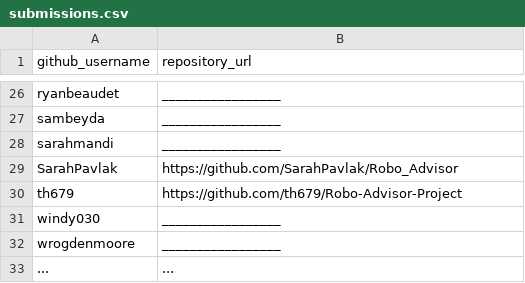
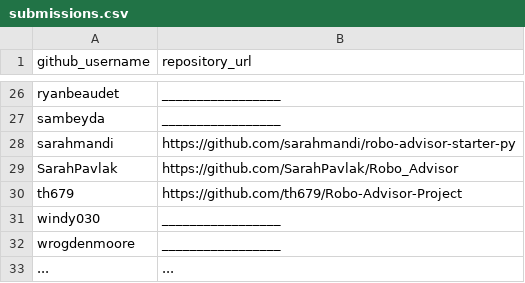
Before and after one commit to prof-rossetti/georgetown-opim-243-201901, a CSV file: projects/robo-advisor/submissions.csv, drawn as a sheet; only a part is shown, gaps mark what is left out.

Commit message:
Robo Advisor Submission (#123)

```diff
--- a/projects/robo-advisor/submissions.csv
+++ b/projects/robo-advisor/submissions.csv
@@ -27,3 +27,3 @@ ryanbeaudet, _________________
 sambeyda, _________________
-sarahmandi, _________________
+sarahmandi, https://github.com/sarahmandi/robo-advisor-starter-py
 SarahPavlak, https://github.com/SarahPavlak/Robo_Advisor
```
